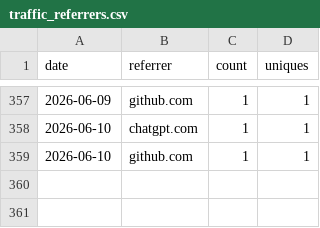
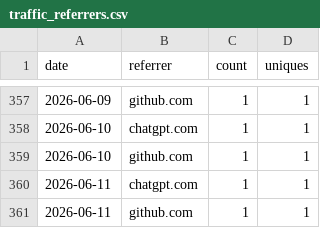
Before and after one commit to nasuni-labs/nasuni-mcp-desktop, a CSV file: data/traffic_referrers.csv, drawn as a sheet; only a part is shown, gaps mark what is left out.

```diff
--- a/data/traffic_referrers.csv
+++ b/data/traffic_referrers.csv
@@ -359 +359,3 @@ date,referrer,count,uniques
 2026-06-10,github.com,1,1
+2026-06-11,chatgpt.com,1,1
+2026-06-11,github.com,1,1
```
Also changed, not shown: data/traffic_clones.csv, data/traffic_paths.csv, 1 other file.
